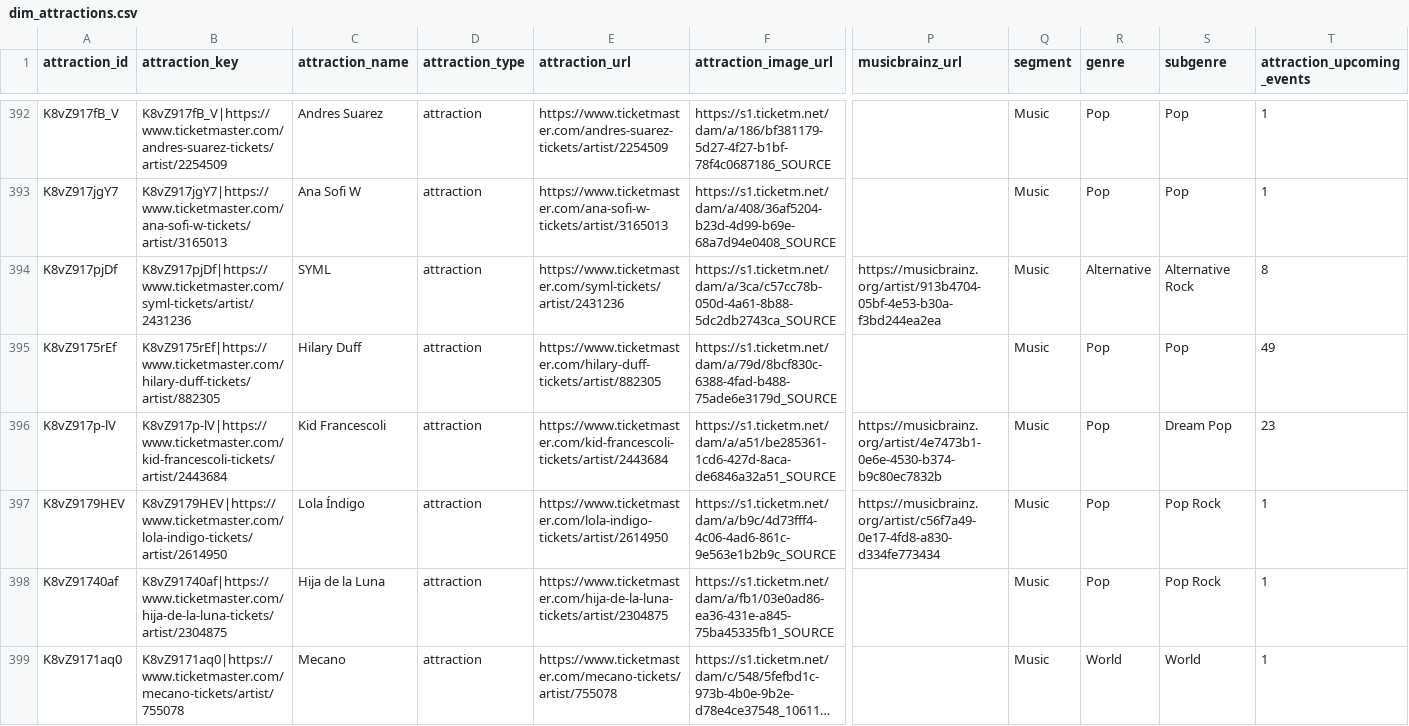
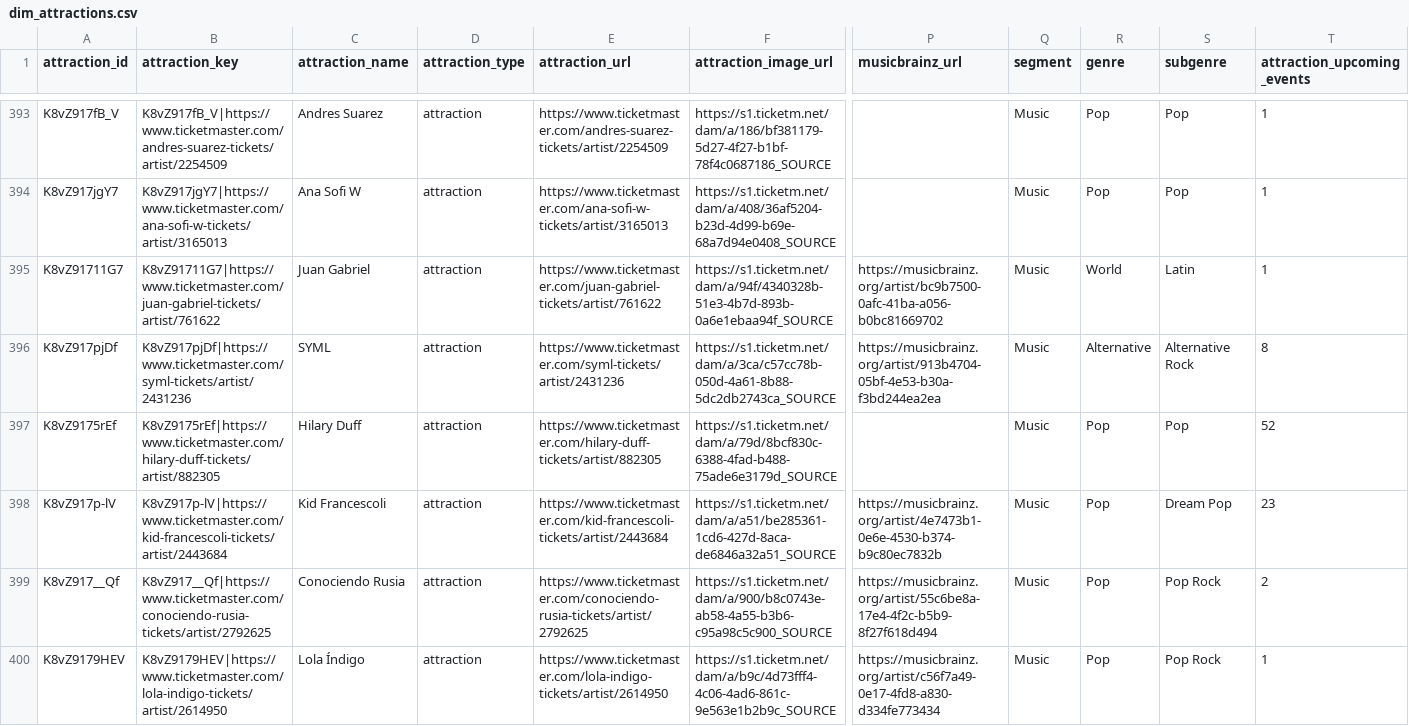
Before and after one commit to DavidCastilloSKT/analisis-oferta-musical-mexico-ticketmaster, a CSV file: data/processed/enriched_latam/dim_attractions.csv, drawn as a sheet; only a part is shown, gaps mark what is left out; the shorter side is filled out with more unchanged rows; long unchanged cells end in …; addresses are those after the commit; rows hold the shown columns only; the diff covers the shown part only; the diff names each change by its address in the sheet, - before the commit and + after, or states it on an @@ line.

```diff
--- a/data/processed/enriched_latam/dim_attractions.csv
+++ b/data/processed/enriched_latam/dim_attractions.csv
@@ row 401 moved to row 395: K8vZ91711G7 @@
-T397 (attraction_upcoming_events): 49
+T397 (attraction_upcoming_events): 52
+row 399: K8vZ917__Qf | K8vZ917__Qf|https://www.ticketmaster.com/conociendo-rusia-tickets/artist/2792625 | Conociendo Rusia | attraction | https://www.ticketmaster.com/conociendo-rusia-tickets/artist/2792625 | https://s1.ticketm.net/dam/a/900/b8c0743e-ab58-4a55-b3b6-c95a98c5c900_SOURCE | https://musicbrainz.org/artist/55c6be8a-17e4-4f2c-b5b9-8f27f618d494 | Music | Pop | Pop Rock | 2
```
Also changed, not shown: 2 added rows, 2 removed rows, 7 moved rows and 27 edited cells elsewhere in this file, data/processed/enriched_latam/bridge_event_attractions.csv, data/processed/enriched_latam/dim_venues.csv, 2 other files.
